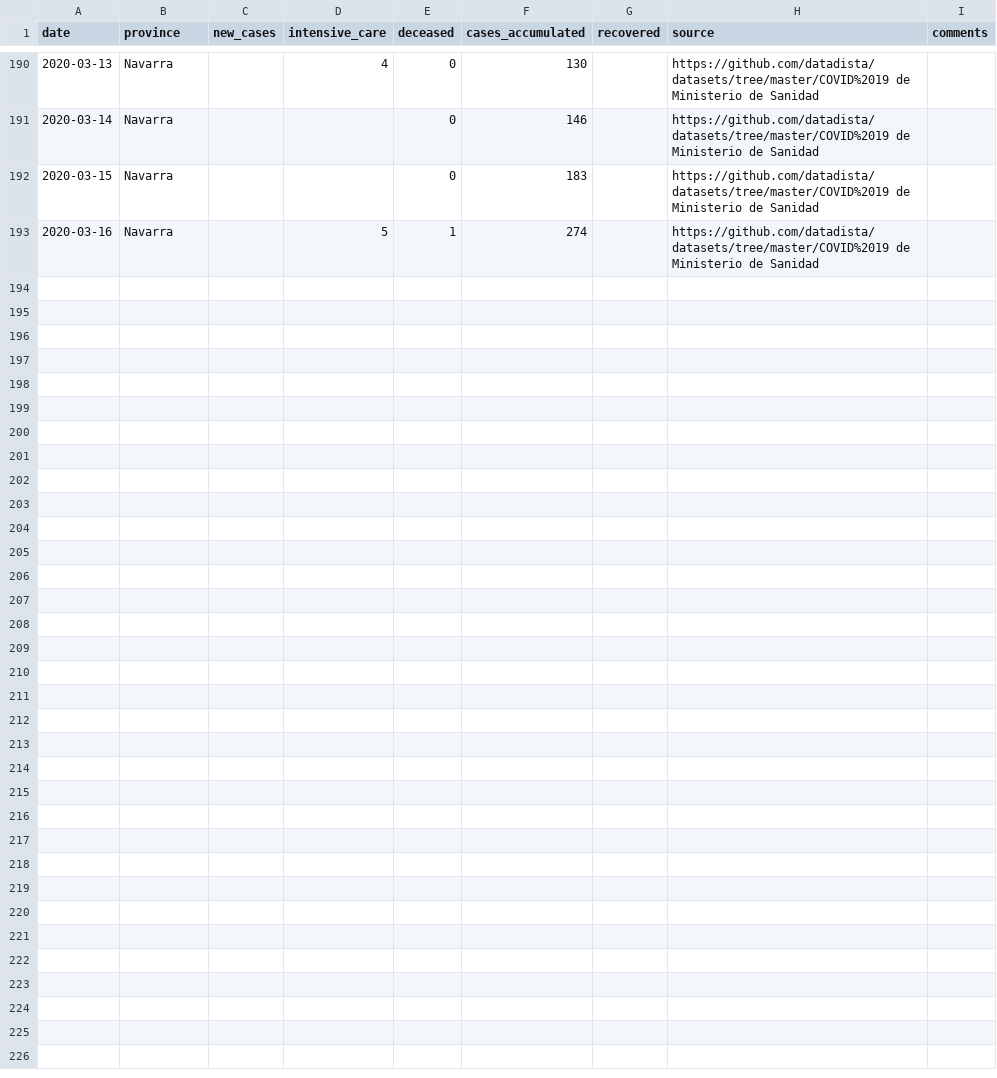
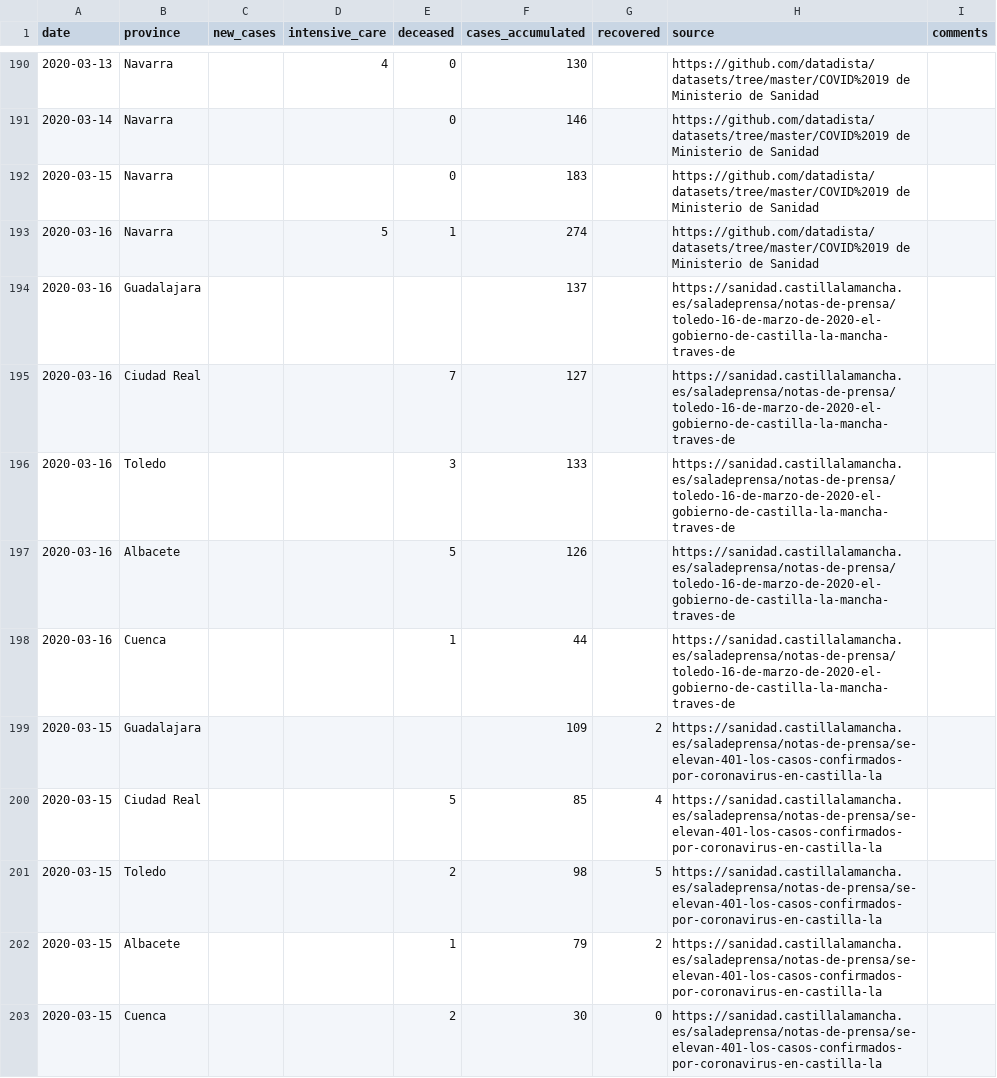
Before and after one commit to numeroteca/covid19, a CSV file: data/original/spain/covid19_spain_provincias.csv, drawn as a sheet; only a part is shown, gaps mark what is left out; the diff covers the shown part only.

Commit message:
update per provincias Spain with Castilla-La Mancha

```diff
--- a/data/original/spain/covid19_spain_provincias.csv
+++ b/data/original/spain/covid19_spain_provincias.csv
@@ -193 +193,11 @@ date,province,new_cases,intensive_care,deceased,cases_accumulated,recovered,sour
 2020-03-16,Navarra,,5,1,274,,https://github.com/datadista/datasets/tree/master/COVID%2019 de Ministerio de Sanidad,
+2020-03-16,Guadalajara,,,,137,,https://sanidad.castillalamancha.es/saladeprensa/notas-de-prensa/toledo-16-de-marzo-de-2020-el-gobierno-de-castilla-la-mancha-traves-de,
+2020-03-16,Ciudad Real,,,7,127,,https://sanidad.castillalamancha.es/saladeprensa/notas-de-prensa/toledo-16-de-marzo-de-2020-el-gobierno-de-castilla-la-mancha-traves-de,
+2020-03-16,Toledo,,,3,133,,https://sanidad.castillalamancha.es/saladeprensa/notas-de-prensa/toledo-16-de-marzo-de-2020-el-gobierno-de-castilla-la-mancha-traves-de,
+2020-03-16,Albacete,,,5,126,,https://sanidad.castillalamancha.es/saladeprensa/notas-de-prensa/toledo-16-de-marzo-de-2020-el-gobierno-de-castilla-la-mancha-traves-de,
+2020-03-16,Cuenca,,,1,44,,https://sanidad.castillalamancha.es/saladeprensa/notas-de-prensa/toledo-16-de-marzo-de-2020-el-gobierno-de-castilla-la-mancha-traves-de,
+2020-03-15,Guadalajara,,,,109,2,https://sanidad.castillalamancha.es/saladeprensa/notas-de-prensa/se-elevan-401-los-casos-confirmados-por-coronavirus-en-castilla-la,
+2020-03-15,Ciudad Real,,,5,85,4,https://sanidad.castillalamancha.es/saladeprensa/notas-de-prensa/se-elevan-401-los-casos-confirmados-por-coronavirus-en-castilla-la,
+2020-03-15,Toledo,,,2,98,5,https://sanidad.castillalamancha.es/saladeprensa/notas-de-prensa/se-elevan-401-los-casos-confirmados-por-coronavirus-en-castilla-la,
+2020-03-15,Albacete,,,1,79,2,https://sanidad.castillalamancha.es/saladeprensa/notas-de-prensa/se-elevan-401-los-casos-confirmados-por-coronavirus-en-castilla-la,
+2020-03-15,Cuenca,,,2,30,0,https://sanidad.castillalamancha.es/saladeprensa/notas-de-prensa/se-elevan-401-los-casos-confirmados-por-coronavirus-en-castilla-la,
```
Also changed, not shown: 10 added rows and 3 edited cells elsewhere in this file, 5 other files.
